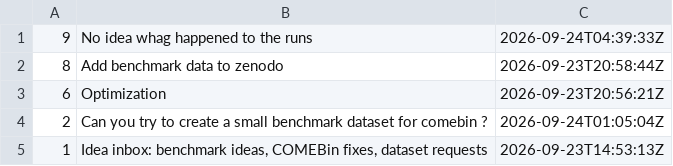
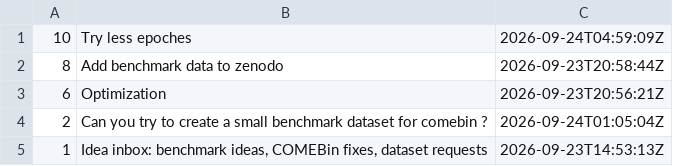
Before and after one commit to paulzierep/metagenomic-binning-benchmark, a TSV file: status/meta/issues.tsv, drawn as a sheet.

Commit message:
meta: supervise tick 2026-09-24T04:59:13Z — 1 fix(es)

```diff
--- a/status/meta/issues.tsv
+++ b/status/meta/issues.tsv
@@ -1,2 +1,2 @@
-9	No idea whag happened to the runs	2026-09-24T04:39:33Z
+10	Try less epoches	2026-09-24T04:59:09Z
 8	Add benchmark data to zenodo	2026-09-23T20:58:44Z
```
Also changed, not shown: 1 other file.
